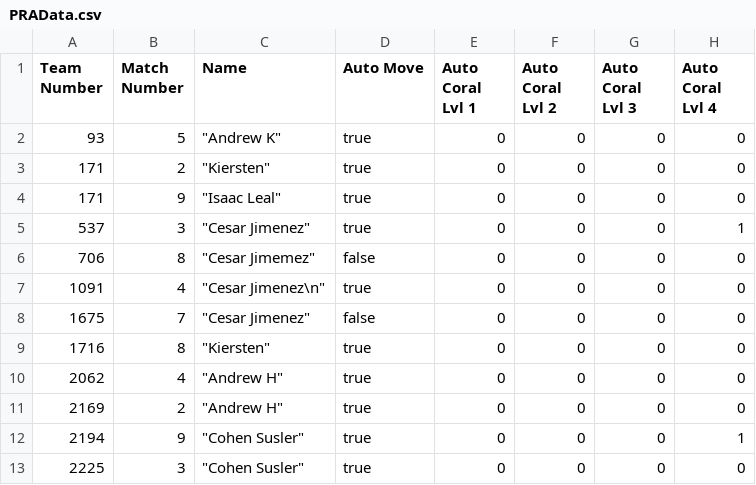
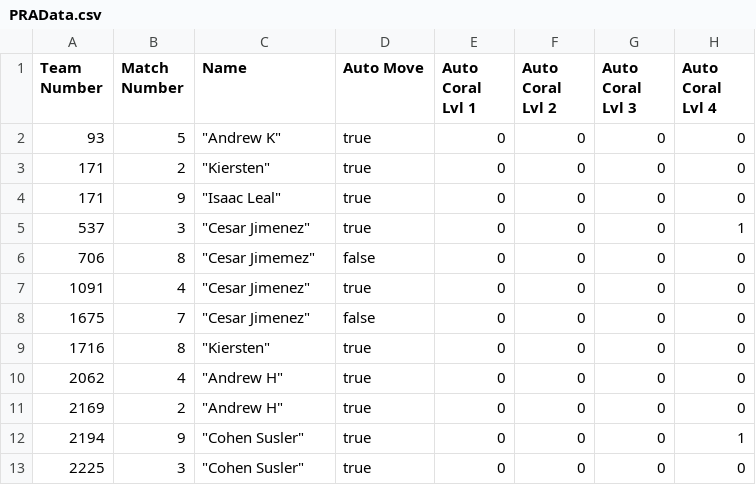
Before and after one commit to core2062/ScoutingSpider, a CSV file: YearlyCSV/PraticeData/PRAData.csv, drawn as a sheet; only a part is shown; the diff names each change by its address in the sheet, - before the commit and + after, or states it on an @@ line.

Commit message:
PRAData.csv Coldfix
trying to fix data

```diff
--- a/YearlyCSV/PraticeData/PRAData.csv
+++ b/YearlyCSV/PraticeData/PRAData.csv
-C7 (Name): "Cesar Jimenez\n"
+C7 (Name): "Cesar Jimenez"
```
